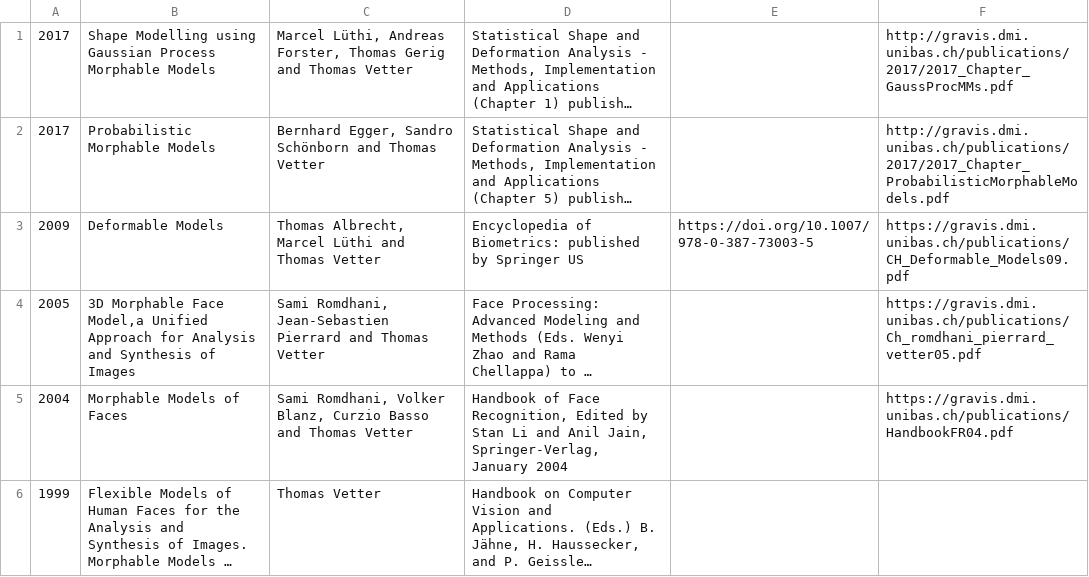
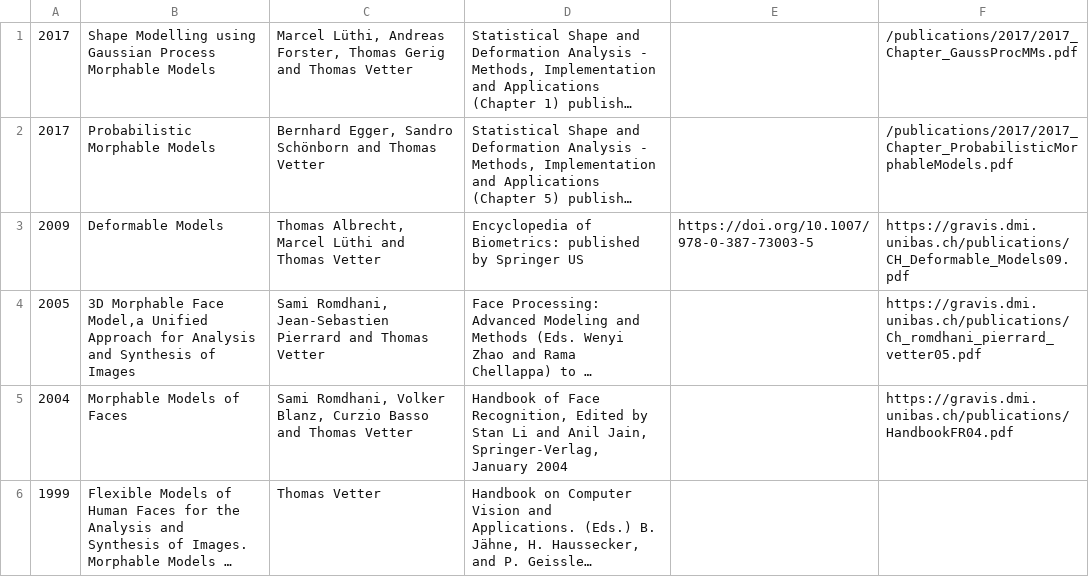
Before and after one commit to unibas-gravis/gravis-publication-archive, a CSV file: books.csv, drawn as a sheet; only a part is shown; long unchanged cells end in …; the diff names each change by its address in the sheet, - before the commit and + after, or states it on an @@ line.

```diff
--- a/books.csv
+++ b/books.csv
-F1: http://gravis.dmi.unibas.ch/publications/2017/2017_Chapter_GaussProcMMs.pdf
+F1: /publications/2017/2017_Chapter_GaussProcMMs.pdf
-F2: http://gravis.dmi.unibas.ch/publications/2017/2017_Chapter_ProbabilisticMorphableModels.pdf
+F2: /publications/2017/2017_Chapter_ProbabilisticMorphableModels.pdf
```
Also changed, not shown: journals.csv, 3 other files.
